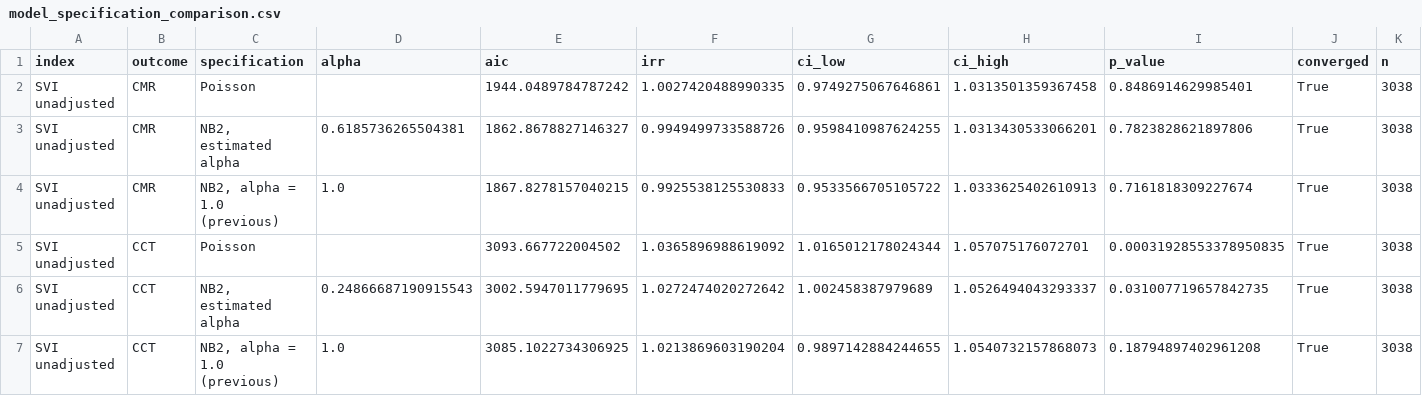
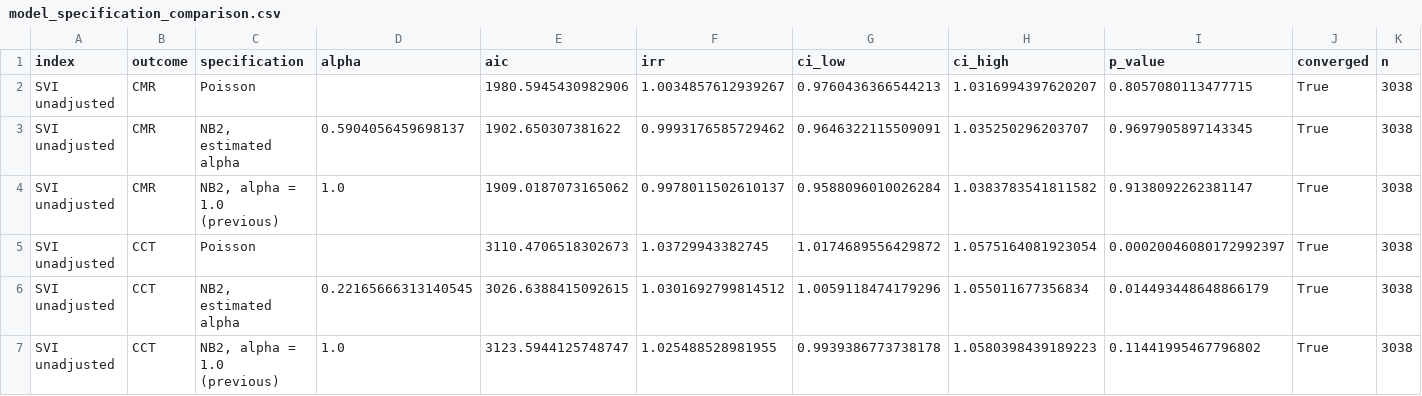
Before and after one commit to abdulrazakucc/geo-spatial-analysis, a CSV file: output/results/model_specification_comparison.csv, drawn as a sheet; only a part is shown; the diff covers the shown part only.

```diff
--- a/output/results/model_specification_comparison.csv
+++ b/output/results/model_specification_comparison.csv
@@ -1,7 +1,7 @@
 index,outcome,specification,alpha,aic,irr,ci_low,ci_high,p_value,converged,n
-SVI unadjusted,CMR,Poisson,,1944.0489784787242,1.0027420488990335,0.9749275067646861,1.0313501359367458,0.8486914629985401,True,3038
-SVI unadjusted,CMR,"NB2, estimated alpha",0.6185736265504381,1862.8678827146327,0.9949499733588726,0.9598410987624255,1.0313430533066201,0.7823828621897806,True,3038
-SVI unadjusted,CMR,"NB2, alpha = 1.0 (previous)",1.0,1867.8278157040215,0.9925538125530833,0.9533566705105722,1.0333625402610913,0.7161818309227674,True,3038
-SVI unadjusted,CCT,Poisson,,3093.667722004502,1.0365896988619092,1.0165012178024344,1.057075176072701,0.00031928553378950835,True,3038
-SVI unadjusted,CCT,"NB2, estimated alpha",0.24866687190915543,3002.5947011779695,1.0272474020272642,1.002458387979689,1.0526494043293337,0.031007719657842735,True,3038
-SVI unadjusted,CCT,"NB2, alpha = 1.0 (previous)",1.0,3085.1022734306925,1.0213869603190204,0.9897142884244655,1.0540732157868073,0.18794897402961208,True,3038
+SVI unadjusted,CMR,Poisson,,1980.5945430982906,1.0034857612939267,0.9760436366544213,1.0316994397620207,0.8057080113477715,True,3038
+SVI unadjusted,CMR,"NB2, estimated alpha",0.5904056459698137,1902.650307381622,0.9993176585729462,0.9646322115509091,1.035250296203707,0.9697905897143345,True,3038
+SVI unadjusted,CMR,"NB2, alpha = 1.0 (previous)",1.0,1909.0187073165062,0.9978011502610137,0.9588096010026284,1.0383783541811582,0.9138092262381147,True,3038
+SVI unadjusted,CCT,Poisson,,3110.4706518302673,1.03729943382745,1.0174689556429872,1.0575164081923054,0.00020046080172992397,True,3038
+SVI unadjusted,CCT,"NB2, estimated alpha",0.22165666313140545,3026.6388415092615,1.0301692799814512,1.0059118474179296,1.055011677356834,0.014493448648866179,True,3038
+SVI unadjusted,CCT,"NB2, alpha = 1.0 (previous)",1.0,3123.5944125748747,1.025488528981955,0.9939386773738178,1.0580398439189223,0.11441995467796802,True,3038
```
Also changed, not shown: 160 edited cells elsewhere in this file, data/processed/county_analytic_dataset.csv, data/processed/county_edi_constructed.csv, 36 other files.
